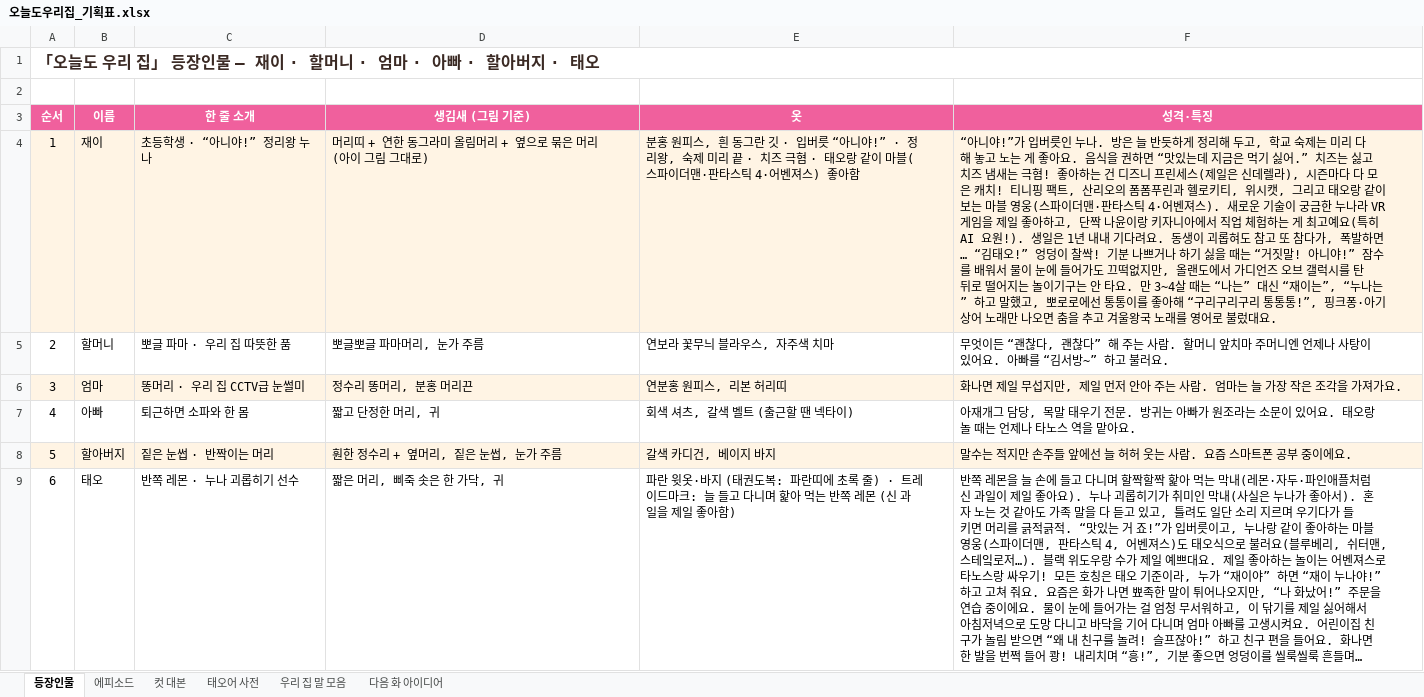
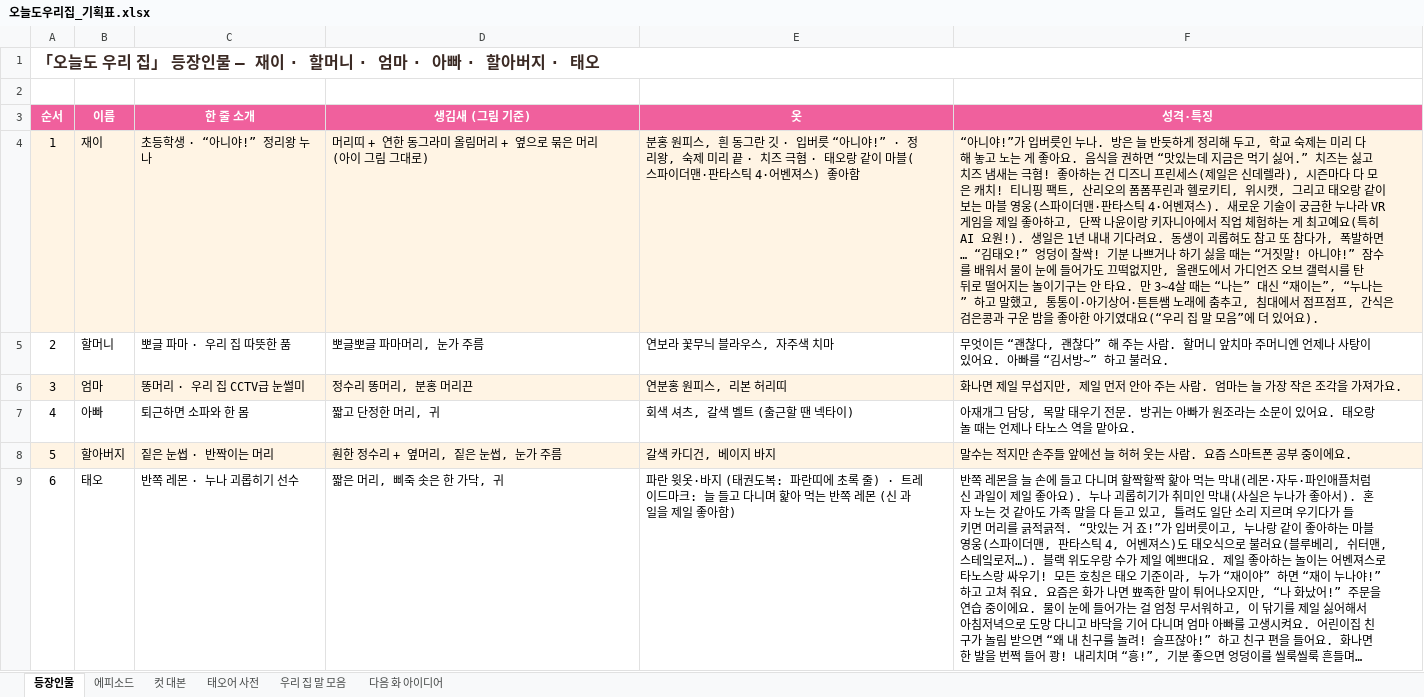
Before and after one commit to seangold8888/seangold8888.github.io, an Excel workbook: webtoon/planning/오늘도우리집_기획표.xlsx, sheet 등장인물, drawn as a sheet; long unchanged cells end in …; values as stored, in another font and other column widths than the file's, no borders; the diff names each change by its address in the sheet, - before the commit and + after, or states it on an @@ line.

```diff
--- a/webtoon/planning/오늘도우리집_기획표.xlsx (sheet 등장인물)
+++ b/webtoon/planning/오늘도우리집_기획표.xlsx (sheet 등장인물)
-F4 (성격·특징): …말했고, 뽀로로에선 통통이를 좋아해 “구리구리구리 통통통!”, 핑크퐁·아기상어 노래만 나오면 춤을 추고 겨울왕국 노래를 영어로 불렀대요.
+F4 (성격·특징): …말했고, 통통이·아기상어·튼튼쌤 노래에 춤추고, 침대에서 점프점프, 간식은 검은콩과 구운 밤을 좋아한 아기였대요(“우리 집 말 모음”에 더 있어요).
```
Also changed, not shown: sheet 우리 집 말 모음, 9 other files.
